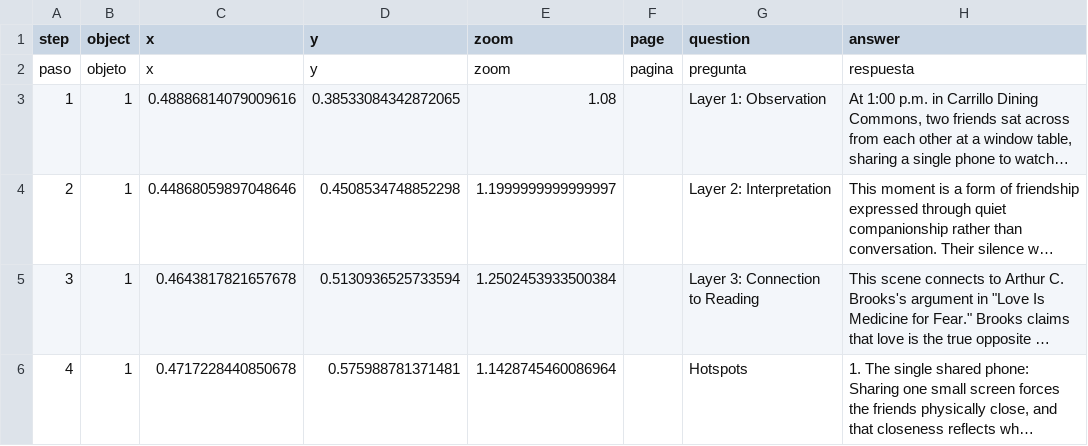
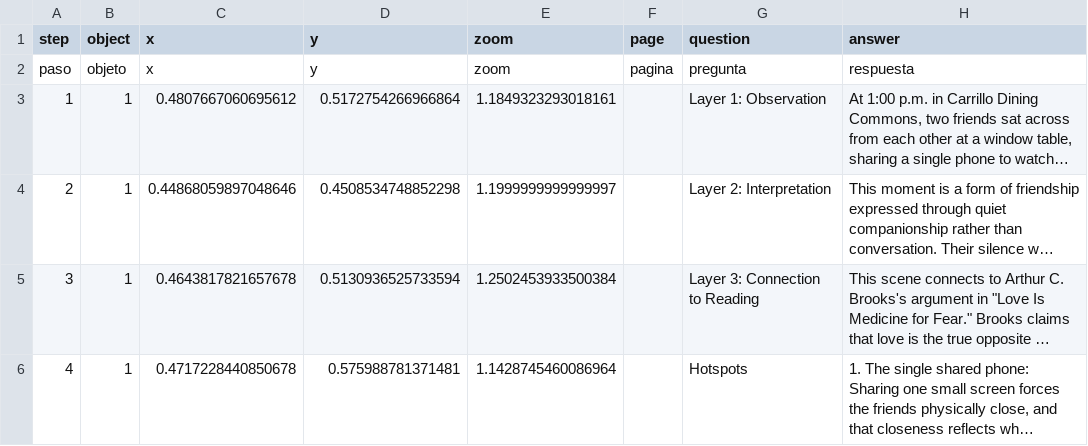
Before and after one commit to estebanwu-dotcom/my-telar-site, a CSV file: telar-content/spreadsheets/story-1-shared-qqhf.csv, drawn as a sheet; only a part is shown; long unchanged cells end in …; the diff names each change by its address in the sheet, - before the commit and + after, or states it on an @@ line.

```diff
--- a/telar-content/spreadsheets/story-1-shared-qqhf.csv
+++ b/telar-content/spreadsheets/story-1-shared-qqhf.csv
-C3 (x): 0.48886814079009616
+C3 (x): 0.4807667060695612
-D3 (y): 0.38533084342872065
+D3 (y): 0.5172754266966864
-E3 (zoom): 1.08
+E3 (zoom): 1.1849323293018161
```
Also changed, not shown: telar-content/spreadsheets/story-2-turning-89pj.csv, telar-content/spreadsheets/story-3-a-2osn.csv, 2 other files.
